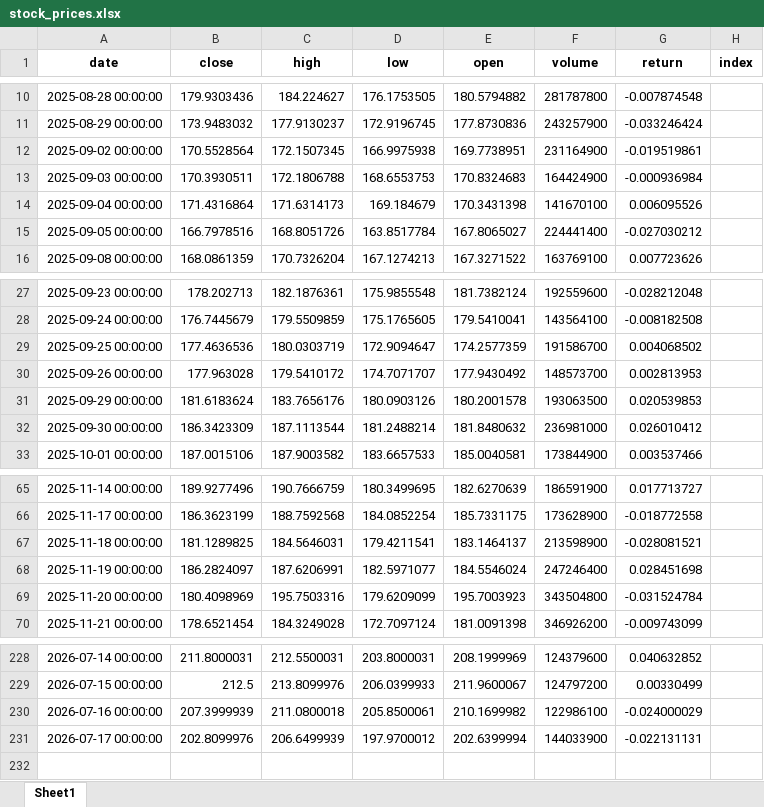
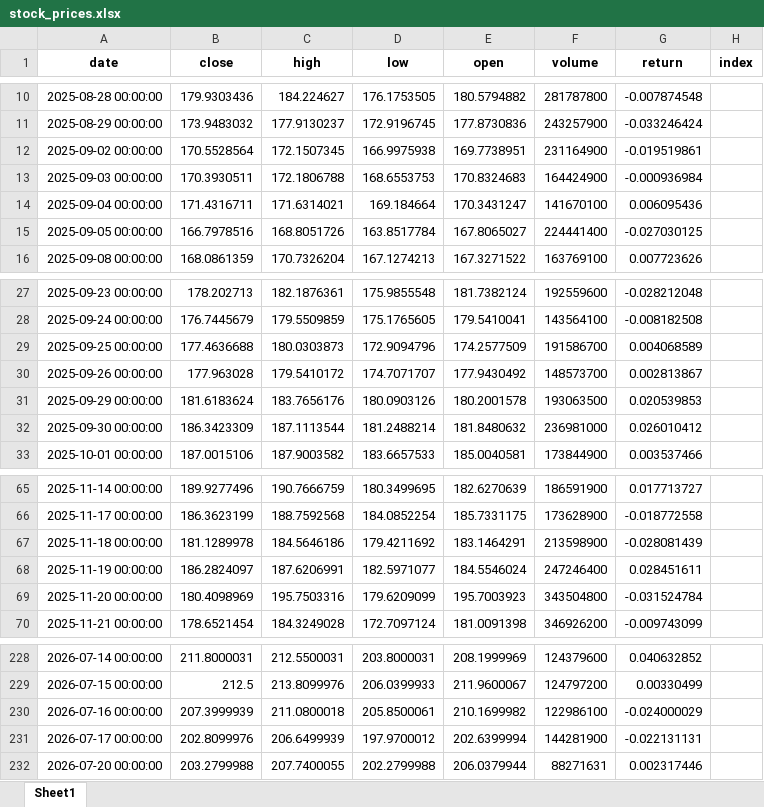
Before and after one commit to Ashkraze/Stocknews-Scrapper, an Excel workbook: stock_prices.xlsx, sheet Sheet1, drawn as a sheet; only a part is shown, gaps mark what is left out; values as stored, in another font and other column widths than the file's, no borders; the diff names each change by its address in the sheet, - before the commit and + after, or states it on an @@ line.

```diff
--- a/stock_prices.xlsx (sheet Sheet1)
+++ b/stock_prices.xlsx (sheet Sheet1)
-B14 (close): 171.4316864
+B14 (close): 171.4316711
-C14 (high): 171.6314173
+C14 (high): 171.6314021
-D14 (low): 169.184679
+D14 (low): 169.184664
-E14 (open): 170.3431398
+E14 (open): 170.3431247
-G14 (return): 0.006095526
+G14 (return): 0.006095436
-G15 (return): -0.027030212
+G15 (return): -0.027030125
-B29 (close): 177.4636536
+B29 (close): 177.4636688
-C29 (high): 180.0303719
+C29 (high): 180.0303873
-D29 (low): 172.9094647
+D29 (low): 172.9094796
-E29 (open): 174.2577359
+E29 (open): 174.2577509
-G29 (return): 0.004068502
+G29 (return): 0.004068589
-G30 (return): 0.002813953
+G30 (return): 0.002813867
-B67 (close): 181.1289825
+B67 (close): 181.1289978
-C67 (high): 184.5646031
+C67 (high): 184.5646186
-D67 (low): 179.4211541
+D67 (low): 179.4211692
-E67 (open): 183.1464137
+E67 (open): 183.1464291
-G67 (return): -0.028081521
+G67 (return): -0.028081439
-G68 (return): 0.028451698
+G68 (return): 0.028451611
-F231 (volume): 144033900
+F231 (volume): 144281900
+row 232: 2026-07-20 00:00:00 | 203.2799988 | 207.7400055 | 202.2799988 | 206.0379944 | 88271631 | 0.002317446
```
